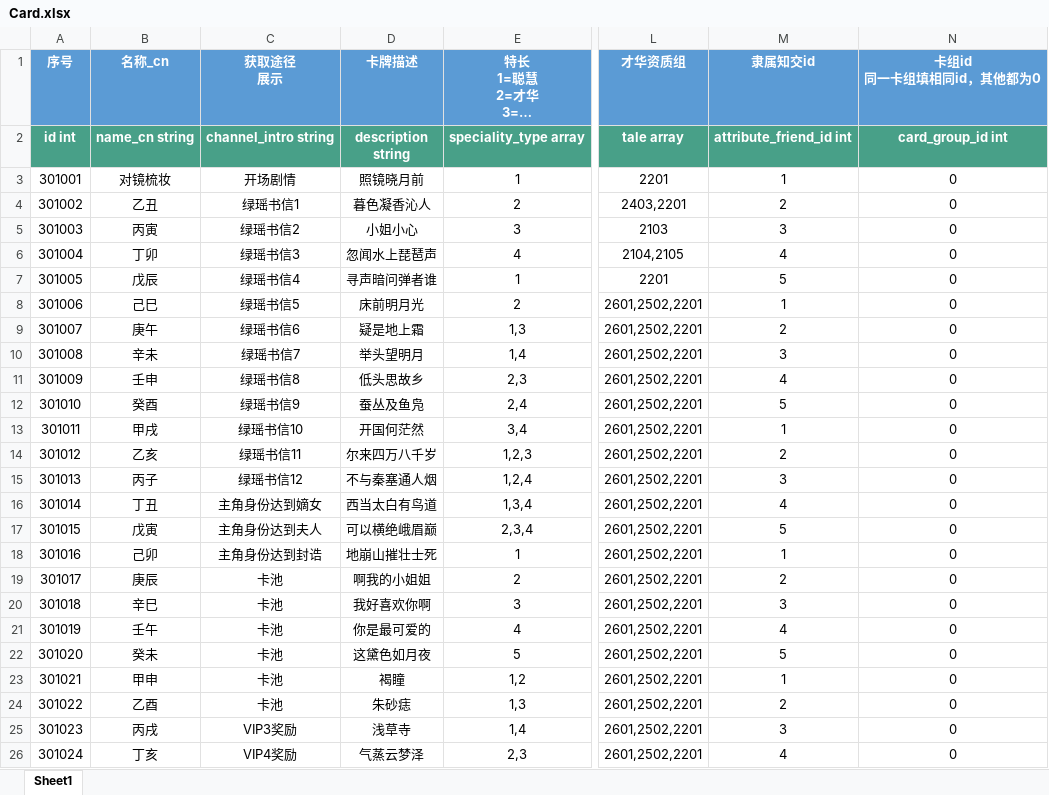
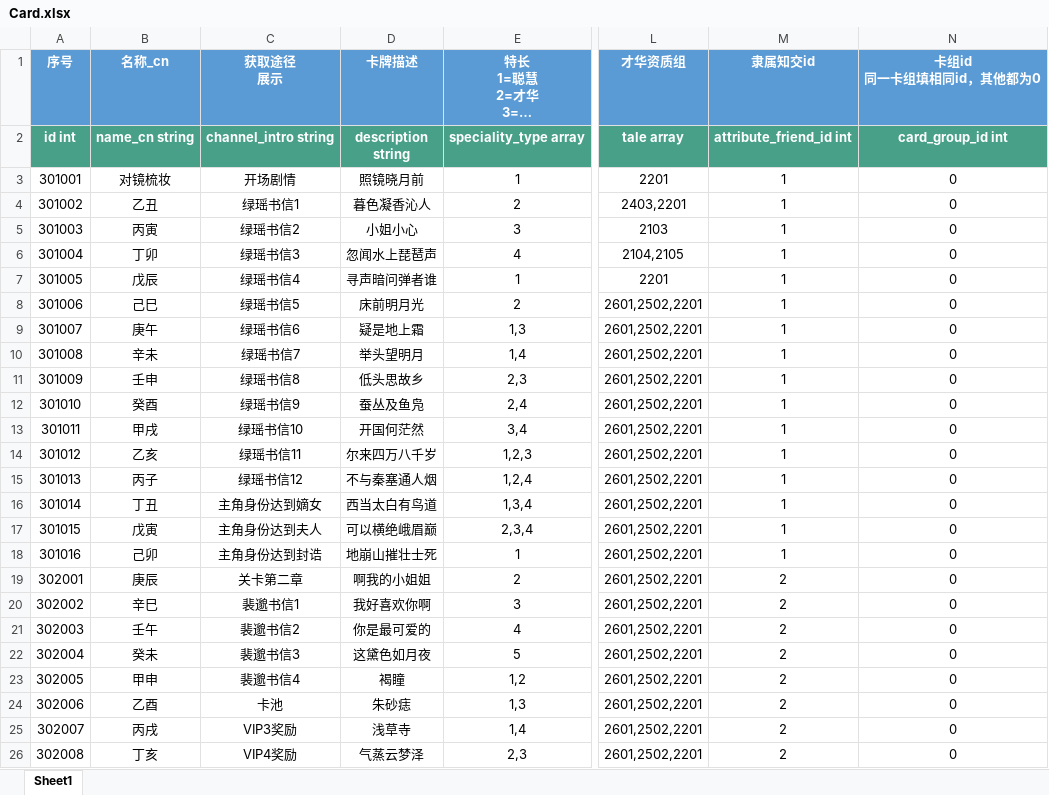
Before and after one commit to persiewoo/mnData, an Excel workbook: common/Card.xlsx, sheet Sheet1, drawn as a sheet; only a part is shown, gaps mark what is left out; long unchanged cells end in …; values as stored, in another font and other column widths than the file's, no borders; the diff covers the shown part only; the diff names each change by its address in the sheet, - before the commit and + after, or states it on an @@ line.

Commit message:
修改卡牌隶属的知交ID

```diff
--- a/common/Card.xlsx (sheet Sheet1)
+++ b/common/Card.xlsx (sheet Sheet1)
-M4 (隶属知交id): 2
+M4 (隶属知交id): 1
-M5 (隶属知交id): 3
+M5 (隶属知交id): 1
-M6 (隶属知交id): 4
+M6 (隶属知交id): 1
-M7 (隶属知交id): 5
+M7 (隶属知交id): 1
-M9 (隶属知交id): 2
+M9 (隶属知交id): 1
-M10 (隶属知交id): 3
+M10 (隶属知交id): 1
-M11 (隶属知交id): 4
+M11 (隶属知交id): 1
-M12 (隶属知交id): 5
+M12 (隶属知交id): 1
-M14 (隶属知交id): 2
+M14 (隶属知交id): 1
-M15 (隶属知交id): 3
+M15 (隶属知交id): 1
-M16 (隶属知交id): 4
+M16 (隶属知交id): 1
-M17 (隶属知交id): 5
+M17 (隶属知交id): 1
-A19 (序号): 301017
+A19 (序号): 302001
-C19 (获取途径 展示): 卡池
+C19 (获取途径 展示): 关卡第二章
-A20 (序号): 301018
+A20 (序号): 302002
-C20 (获取途径 展示): 卡池
+C20 (获取途径 展示): 裴邈书信1
-M20 (隶属知交id): 3
+M20 (隶属知交id): 2
-A21 (序号): 301019
+A21 (序号): 302003
-C21 (获取途径 展示): 卡池
+C21 (获取途径 展示): 裴邈书信2
-M21 (隶属知交id): 4
+M21 (隶属知交id): 2
-A22 (序号): 301020
+A22 (序号): 302004
-C22 (获取途径 展示): 卡池
+C22 (获取途径 展示): 裴邈书信3
-M22 (隶属知交id): 5
+M22 (隶属知交id): 2
-A23 (序号): 301021
+A23 (序号): 302005
-C23 (获取途径 展示): 卡池
+C23 (获取途径 展示): 裴邈书信4
-M23 (隶属知交id): 1
+M23 (隶属知交id): 2
-A24 (序号): 301022
+A24 (序号): 302006
-A25 (序号): 301023
+A25 (序号): 302007
-M25 (隶属知交id): 3
+M25 (隶属知交id): 2
-A26 (序号): 301024
+A26 (序号): 302008
-M26 (隶属知交id): 4
+M26 (隶属知交id): 2
```
Also changed, not shown: 7 edited cells elsewhere in this sheet.
